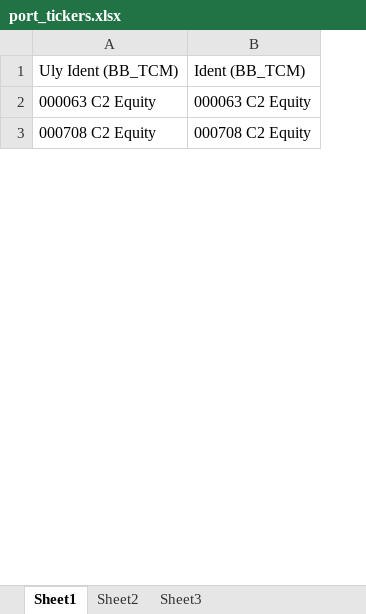
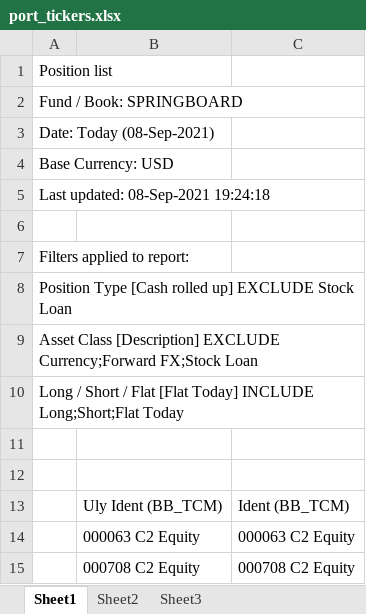
Before and after one commit to rmo1688/TDP, an Excel workbook: port_tickers.xlsx, sheet Sheet1, drawn as a sheet; only a part is shown; values as stored, in another font and other column widths than the file's, no borders; the diff names each change by its address in the sheet, - before the commit and + after, or states it on an @@ line.

```diff
--- a/port_tickers.xlsx (sheet Sheet1)
+++ b/port_tickers.xlsx (sheet Sheet1)
+column A, empty
+row 1: Position list
+row 2: Fund / Book: SPRINGBOARD
+row 3: Date: Today (08-Sep-2021)
+row 4: Base Currency: USD
+row 5: Last updated: 08-Sep-2021 19:24:18
+row 6: (empty)
+row 7: Filters applied to report:
+row 8: Position Type [Cash rolled up] EXCLUDE Stock Loan
+row 9: Asset Class [Description] EXCLUDE Currency;Forward FX;Stock Loan
+row 10: Long / Short / Flat [Flat Today] INCLUDE Long;Short;Flat Today
+row 11: (empty)
+row 12: (empty)
```
Also changed, not shown: 5 other files.
